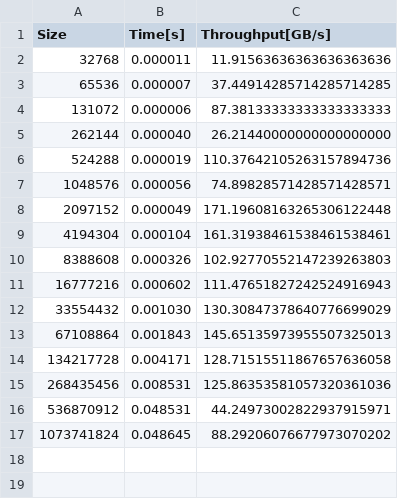
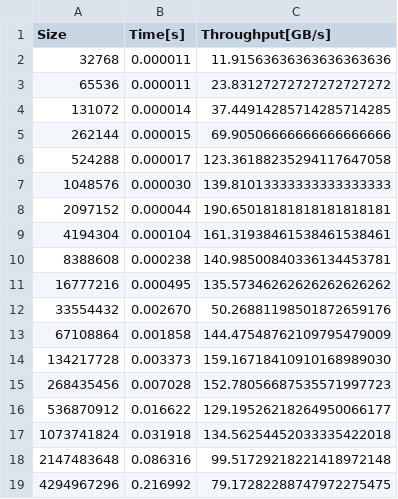
Before and after one commit to fvanmaele/pad-project, a CSV file: reduction/csv/reduction-numa-mp-knl1-64.csv, drawn as a sheet.

```diff
--- a/reduction/csv/reduction-numa-mp-knl1-64.csv
+++ b/reduction/csv/reduction-numa-mp-knl1-64.csv
@@ -2,16 +2,18 @@ Size,Time[s],Throughput[GB/s]
 32768,0.000011,11.91563636363636363636
-65536,0.000007,37.44914285714285714285
-131072,0.000006,87.38133333333333333333
-262144,0.000040,26.21440000000000000000
-524288,0.000019,110.37642105263157894736
-1048576,0.000056,74.89828571428571428571
-2097152,0.000049,171.19608163265306122448
+65536,0.000011,23.83127272727272727272
+131072,0.000014,37.44914285714285714285
+262144,0.000015,69.90506666666666666666
+524288,0.000017,123.36188235294117647058
+1048576,0.000030,139.81013333333333333333
+2097152,0.000044,190.65018181818181818181
 4194304,0.000104,161.31938461538461538461
-8388608,0.000326,102.92770552147239263803
-16777216,0.000602,111.47651827242524916943
-33554432,0.001030,130.30847378640776699029
-67108864,0.001843,145.65135973955507325013
-134217728,0.004171,128.71515511867657636058
-268435456,0.008531,125.86353581057320361036
-536870912,0.048531,44.24973002822937915971
-1073741824,0.048645,88.29206076677973070202
+8388608,0.000238,140.98500840336134453781
+16777216,0.000495,135.57346262626262626262
+33554432,0.002670,50.26881198501872659176
+67108864,0.001858,144.47548762109795479009
+134217728,0.003373,159.16718410910168989030
+268435456,0.007028,152.78056687535571997723
+536870912,0.016622,129.19526218264950066177
+1073741824,0.031918,134.56254452033335422018
+2147483648,0.086316,99.51729218221418972148
+4294967296,0.216992,79.17282288747972275475
```
Also changed, not shown: reduction/csv/reduction-numa-mp-knl1-16.csv, reduction/csv/reduction-numa-mp-knl1-32.csv, 25 other files.
